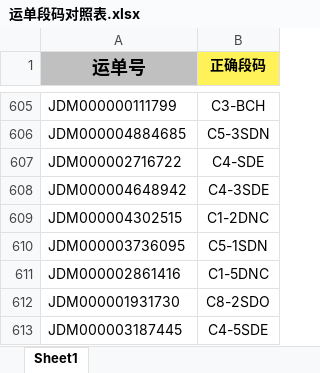
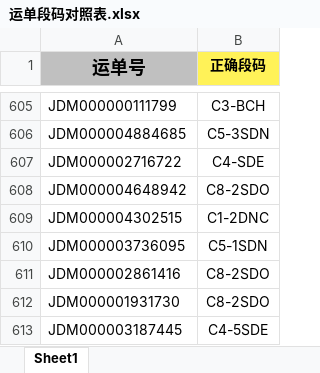
Before and after one commit to HokeWang/J-T_Scan, an Excel workbook: 运单段码对照表.xlsx, sheet Sheet1, drawn as a sheet; only a part is shown, gaps mark what is left out; values as stored, in another font and other column widths than the file's, no borders; conditional formats not drawn; the diff names each change by its address in the sheet, - before the commit and + after, or states it on an @@ line.

```diff
--- a/运单段码对照表.xlsx (sheet Sheet1)
+++ b/运单段码对照表.xlsx (sheet Sheet1)
-B608 (正确段码): C4-3SDE
+B608 (正确段码): C8-2SDO
-B611 (正确段码): C1-5DNC
+B611 (正确段码): C8-2SDO
```
Also changed, not shown: 1 other file.
